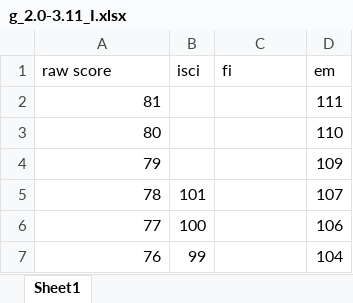
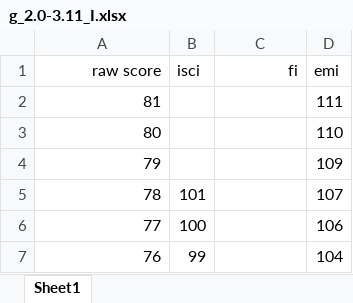
Before and after one commit to danieLayosh/Diascore, an Excel workbook: data/brief/briefP/Parents/g_2.0-3.11_I.xlsx, sheet Sheet1, drawn as a sheet; only a part is shown; values as stored, in another font and other column widths than the file's, no borders; the diff names each change by its address in the sheet, - before the commit and + after, or states it on an @@ line.

```diff
--- a/data/brief/briefP/Parents/g_2.0-3.11_I.xlsx (sheet Sheet1)
+++ b/data/brief/briefP/Parents/g_2.0-3.11_I.xlsx (sheet Sheet1)
-A1 alignment: left
+A1 alignment: right
-C1 alignment: left
+C1 alignment: right
-D1: em
+D1: emi
```
Also changed, not shown: data/brief/briefP/Parents/b_2.0-3.11_gen.xlsx, data/brief/briefP/Parents/b_4.0-5.11_S.xlsx, 4 other files.
